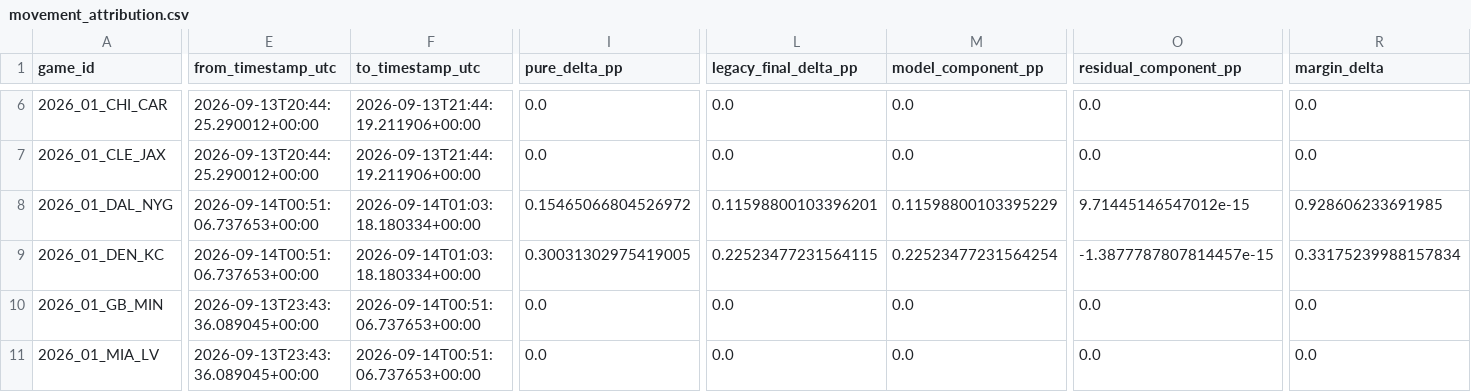
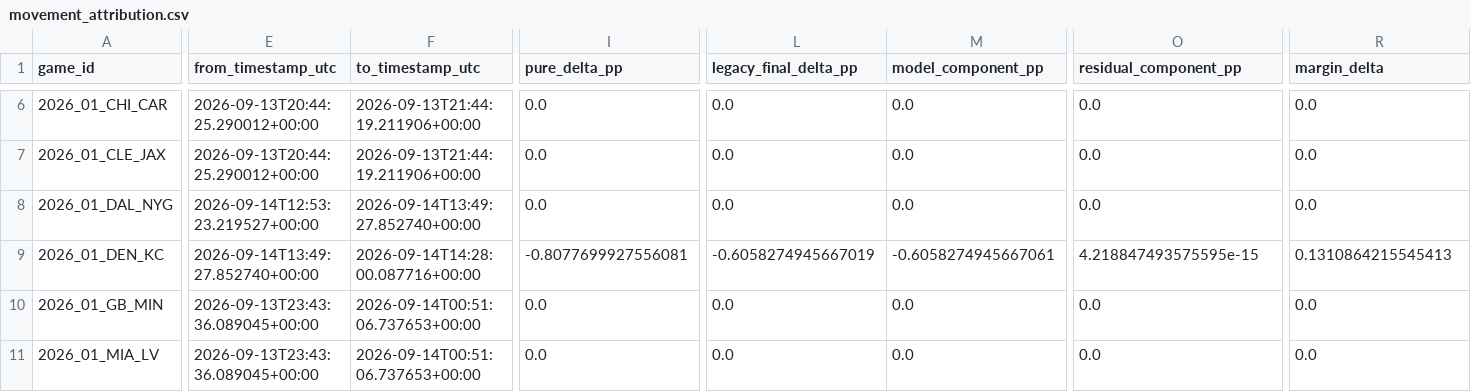
Before and after one commit to levine26/nfl-forecast-model, a CSV file: outputs/movement_attribution.csv, drawn as a sheet; only a part is shown, gaps mark what is left out; the diff covers the shown part only; the diff names each change by its address in the sheet, - before the commit and + after, or states it on an @@ line.

```diff
--- a/outputs/movement_attribution.csv
+++ b/outputs/movement_attribution.csv
-E8 (from_timestamp_utc): 2026-09-14T00:51:06.737653+00:00
+E8 (from_timestamp_utc): 2026-09-14T12:53:23.219527+00:00
-F8 (to_timestamp_utc): 2026-09-14T01:03:18.180334+00:00
+F8 (to_timestamp_utc): 2026-09-14T13:49:27.852740+00:00
-I8 (pure_delta_pp): 0.15465066804526972
+I8 (pure_delta_pp): 0.0
-L8 (legacy_final_delta_pp): 0.11598800103396201
+L8 (legacy_final_delta_pp): 0.0
-M8 (model_component_pp): 0.11598800103395229
+M8 (model_component_pp): 0.0
-O8 (residual_component_pp): 9.71445146547012e-15
+O8 (residual_component_pp): 0.0
-R8 (margin_delta): 0.928606233691985
+R8 (margin_delta): 0.0
-E9 (from_timestamp_utc): 2026-09-14T00:51:06.737653+00:00
+E9 (from_timestamp_utc): 2026-09-14T13:49:27.852740+00:00
-F9 (to_timestamp_utc): 2026-09-14T01:03:18.180334+00:00
+F9 (to_timestamp_utc): 2026-09-14T14:28:00.087716+00:00
-I9 (pure_delta_pp): 0.30031302975419005
+I9 (pure_delta_pp): -0.8077699927556081
-L9 (legacy_final_delta_pp): 0.22523477231564115
+L9 (legacy_final_delta_pp): -0.6058274945667019
-M9 (model_component_pp): 0.22523477231564254
+M9 (model_component_pp): -0.6058274945667061
-O9 (residual_component_pp): -1.3877787807814457e-15
+O9 (residual_component_pp): 4.218847493575595e-15
-R9 (margin_delta): 0.33175239988157834
+R9 (margin_delta): 0.1310864215545413
```
Also changed, not shown: 2 edited cells elsewhere in this file, outputs/confidence_diagnostics.csv, outputs/power_ratings.csv, 11 other files.
